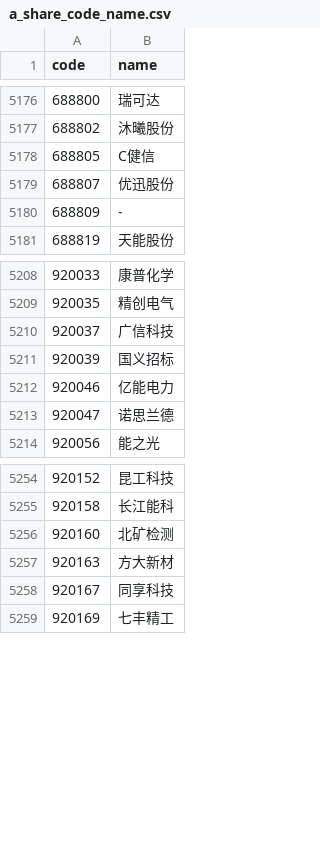
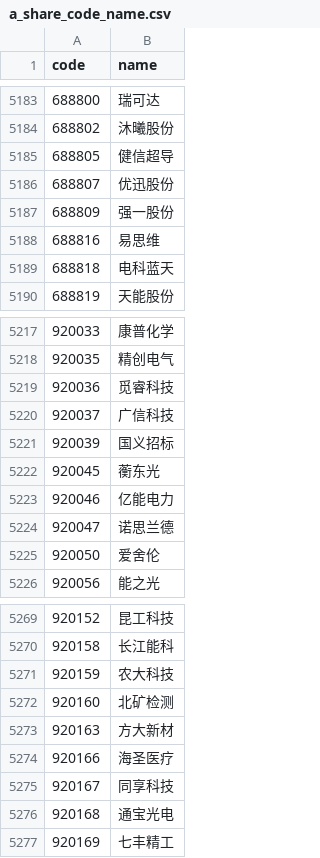
Before and after one commit to SJTU-DMTai/financial-report-agent, a CSV file: data/memory/long_term/a_share_code_name.csv, drawn as a sheet; only a part is shown, gaps mark what is left out; the diff covers the shown part only.

```diff
--- a/data/memory/long_term/a_share_code_name.csv
+++ b/data/memory/long_term/a_share_code_name.csv
@@ -5177,5 +5184,7 @@
 688802,沐曦股份
-688805,C健信
+688805,健信超导
 688807,优迅股份
-688809,-
+688809,强一股份
+688816,易思维
+688818,电科蓝天
 688819,天能股份
@@ -5209,6 +5218,9 @@
 920035,精创电气
+920036,觅睿科技
 920037,广信科技
 920039,国义招标
+920045,蘅东光
 920046,亿能电力
 920047,诺思兰德
+920050,爱舍伦
 920056,能之光
@@ -5255,5 +5270,8 @@
 920158,长江能科
+920159,农大科技
 920160,北矿检测
 920163,方大新材
+920166,海圣医疗
 920167,同享科技
+920168,通宝光电
 920169,七丰精工
```
Also changed, not shown: 15 added rows, 3 removed rows and 35 edited cells elsewhere in this file, 20 other files.
